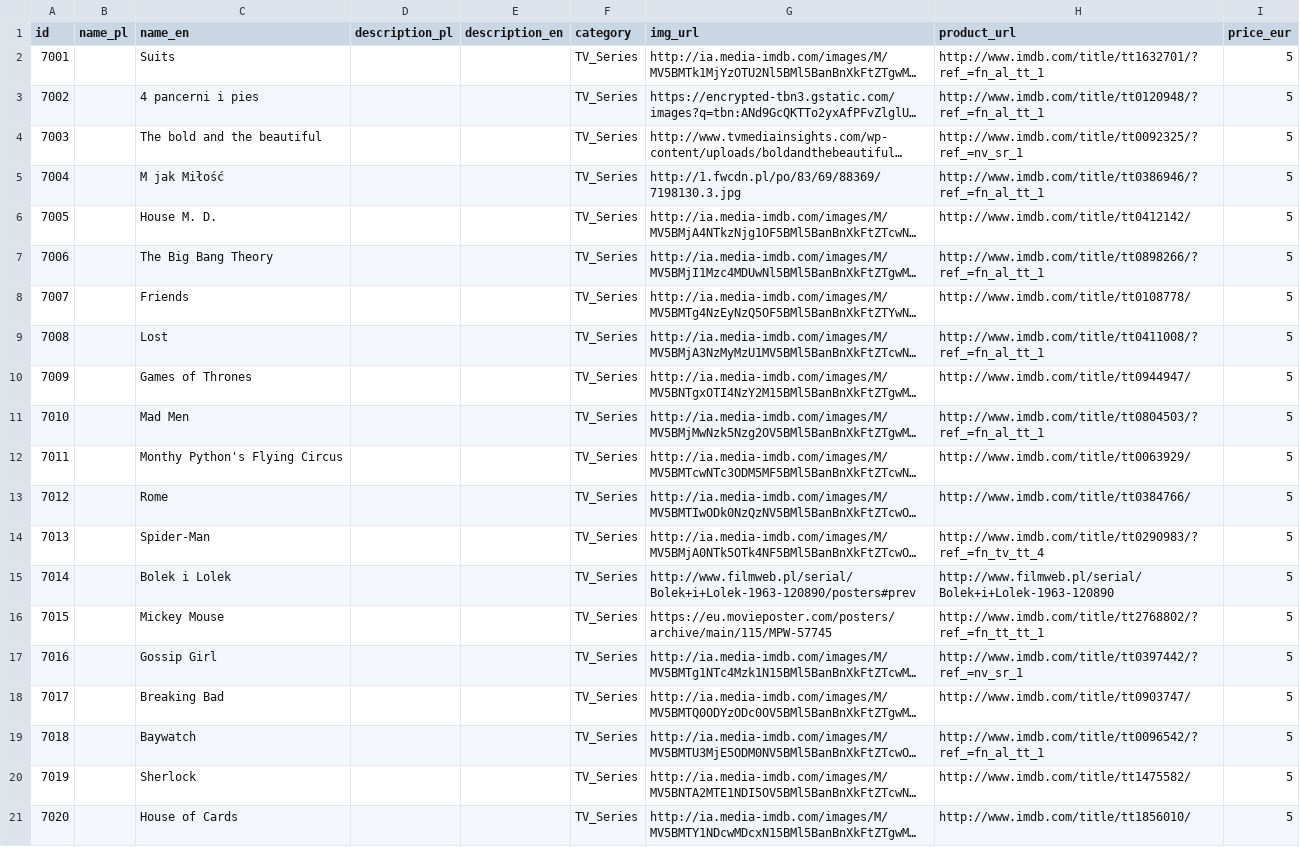
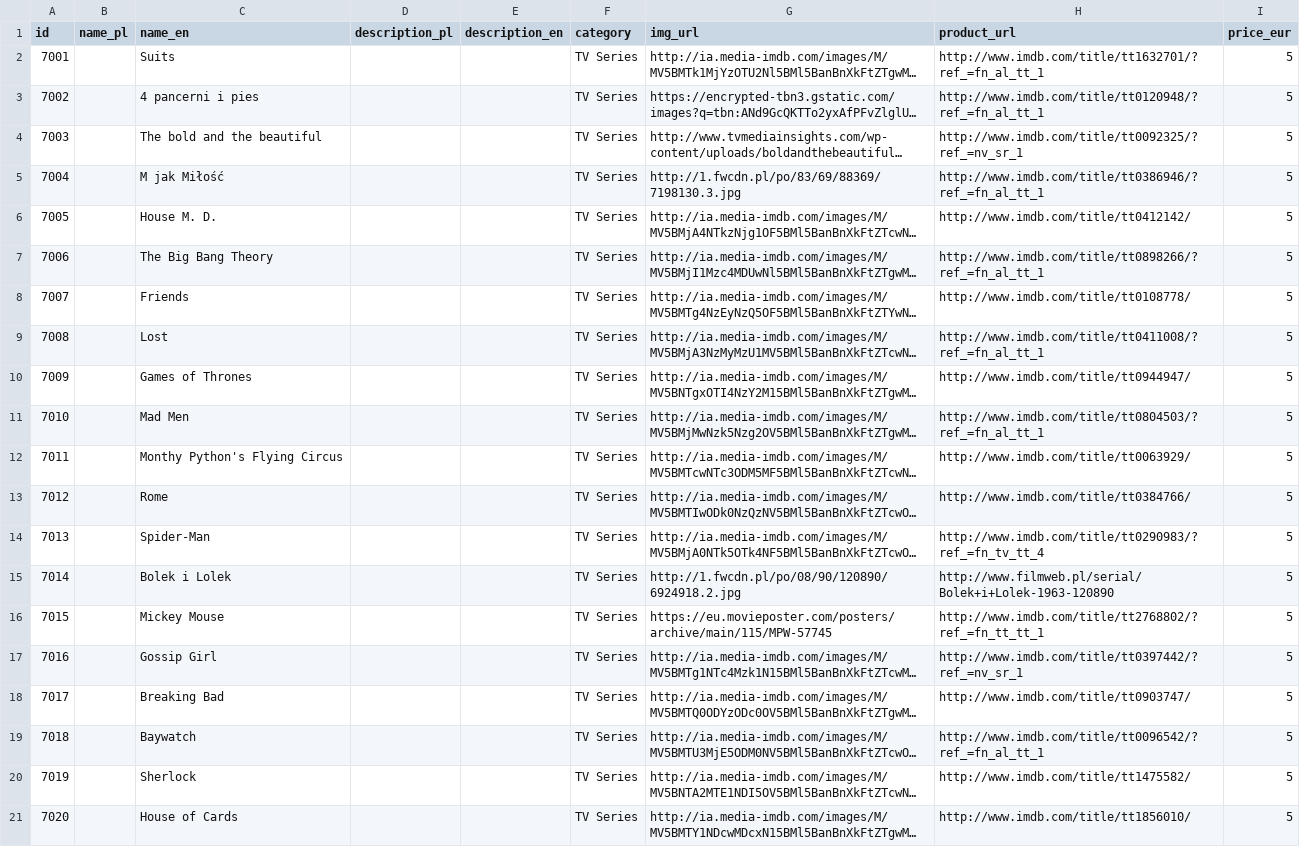
Before and after one commit to sprzedwojski/social-commerce-spring, a CSV file: res/products/tv_series.csv, drawn as a sheet; long unchanged cells end in …; the diff names each change by its address in the sheet, - before the commit and + after, or states it on an @@ line.

```diff
--- a/res/products/tv_series.csv
+++ b/res/products/tv_series.csv
-F2:F21 (category): TV_Series
+F2:F21 (category): TV Series
-G15 (img_url): http://www.filmweb.pl/serial/Bolek+i+Lolek-1963-120890/posters#prev
+G15 (img_url): http://1.fwcdn.pl/po/08/90/120890/6924918.2.jpg
```
Also changed, not shown: res/products/bags.csv, res/products/movies.csv, 14 other files.
